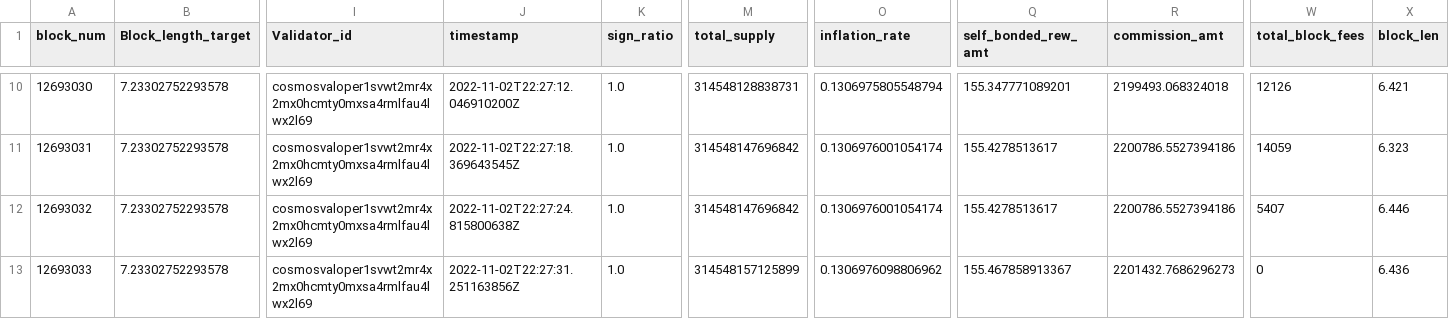
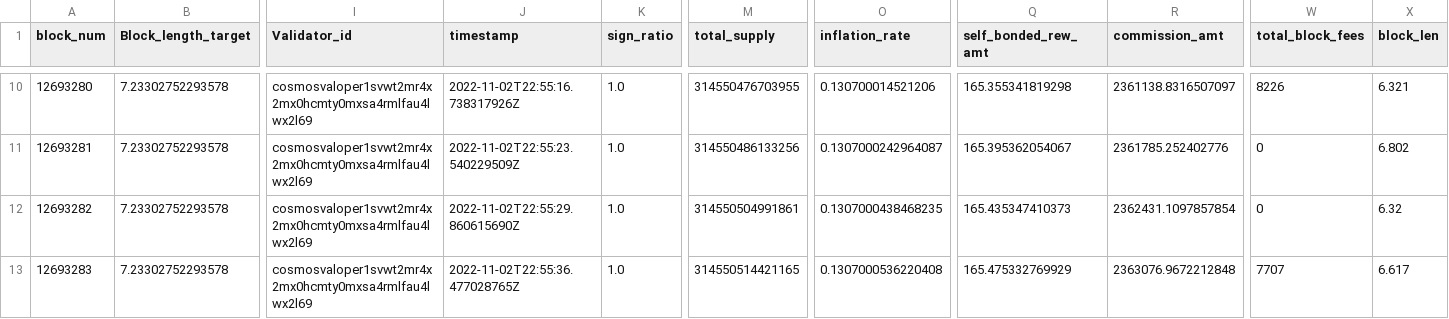
Before and after one commit to MakC-Ukr/cosmos-staking-data-extraction, a CSV file: single_validators/Twinstake_processed.csv, drawn as a sheet; only a part is shown, gaps mark what is left out; the diff covers the shown part only; the diff names each change by its address in the sheet, - before the commit and + after, or states it on an @@ line.

```diff
--- a/single_validators/Twinstake_processed.csv
+++ b/single_validators/Twinstake_processed.csv
-A10 (block_num): 12693030
+A10 (block_num): 12693280
-J10 (timestamp): 2022-11-02T22:27:12.046910200Z
+J10 (timestamp): 2022-11-02T22:55:16.738317926Z
-M10 (total_supply): 314548128838731
+M10 (total_supply): 314550476703955
-O10 (inflation_rate): 0.1306975805548794
+O10 (inflation_rate): 0.130700014521206
-Q10 (self_bonded_rew_amt): 155.347771089201
+Q10 (self_bonded_rew_amt): 165.355341819298
-R10 (commission_amt): 2199493.068324018
+R10 (commission_amt): 2361138.8316507097
-W10 (total_block_fees): 12126
+W10 (total_block_fees): 8226
-X10 (block_len): 6.421
+X10 (block_len): 6.321
-A11 (block_num): 12693031
+A11 (block_num): 12693281
-J11 (timestamp): 2022-11-02T22:27:18.369643545Z
+J11 (timestamp): 2022-11-02T22:55:23.540229509Z
-M11 (total_supply): 314548147696842
+M11 (total_supply): 314550486133256
-O11 (inflation_rate): 0.1306976001054174
+O11 (inflation_rate): 0.1307000242964087
-Q11 (self_bonded_rew_amt): 155.4278513617
+Q11 (self_bonded_rew_amt): 165.395362054067
-R11 (commission_amt): 2200786.5527394186
+R11 (commission_amt): 2361785.252402776
-W11 (total_block_fees): 14059
+W11 (total_block_fees): 0
-X11 (block_len): 6.323
+X11 (block_len): 6.802
-A12 (block_num): 12693032
+A12 (block_num): 12693282
-J12 (timestamp): 2022-11-02T22:27:24.815800638Z
+J12 (timestamp): 2022-11-02T22:55:29.860615690Z
-M12 (total_supply): 314548147696842
+M12 (total_supply): 314550504991861
-O12 (inflation_rate): 0.1306976001054174
+O12 (inflation_rate): 0.1307000438468235
-Q12 (self_bonded_rew_amt): 155.4278513617
+Q12 (self_bonded_rew_amt): 165.435347410373
-R12 (commission_amt): 2200786.5527394186
+R12 (commission_amt): 2362431.1097857854
-W12 (total_block_fees): 5407
+W12 (total_block_fees): 0
-X12 (block_len): 6.446
+X12 (block_len): 6.32
-A13 (block_num): 12693033
+A13 (block_num): 12693283
-J13 (timestamp): 2022-11-02T22:27:31.251163856Z
+J13 (timestamp): 2022-11-02T22:55:36.477028765Z
-M13 (total_supply): 314548157125899
+M13 (total_supply): 314550514421165
-O13 (inflation_rate): 0.1306976098806962
+O13 (inflation_rate): 0.1307000536220408
-Q13 (self_bonded_rew_amt): 155.467858913367
+Q13 (self_bonded_rew_amt): 165.475332769929
-R13 (commission_amt): 2201432.7686296273
+R13 (commission_amt): 2363076.9672212848
-W13 (total_block_fees): 0
+W13 (total_block_fees): 7707
-X13 (block_len): 6.436
+X13 (block_len): 6.617
```
Also changed, not shown: 128 edited cells elsewhere in this file, single_validators/Twinstake.csv.
